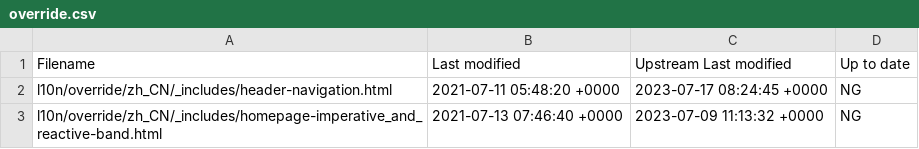
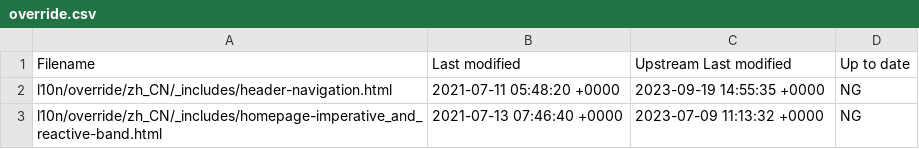
Before and after one commit to giant35/quarkusZH, a CSV file: l10n/stats/override.csv, drawn as a sheet.

Commit message:
Update override stats

```diff
--- a/l10n/stats/override.csv
+++ b/l10n/stats/override.csv
@@ -1,3 +1,3 @@
 Filename, Last modified, Upstream Last modified, Up to date
-l10n/override/zh_CN/_includes/header-navigation.html, 2021-07-11 05:48:20 +0000, 2023-07-17 08:24:45 +0000, NG
+l10n/override/zh_CN/_includes/header-navigation.html, 2021-07-11 05:48:20 +0000, 2023-09-19 14:55:35 +0000, NG
 l10n/override/zh_CN/_includes/homepage-imperative_and_reactive-band.html, 2021-07-13 07:46:40 +0000, 2023-07-09 11:13:32 +0000, NG
```
